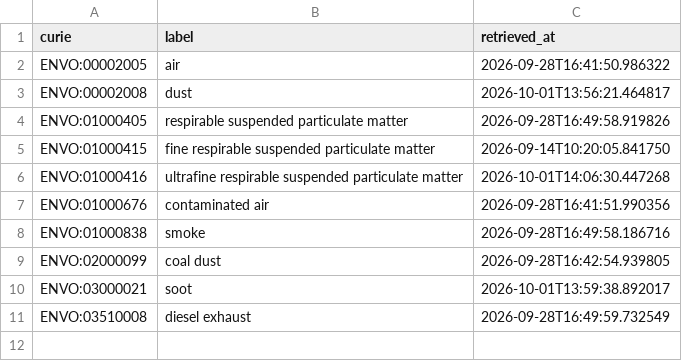
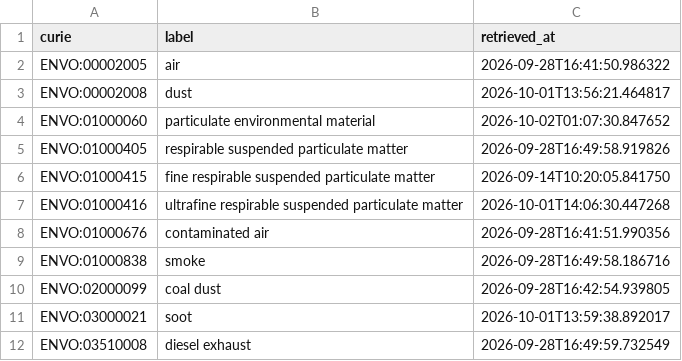
Before and after one commit to EHS-Data-Standards/somamech, a CSV file: cache/envo/terms.csv, drawn as a sheet.

```diff
--- a/cache/envo/terms.csv
+++ b/cache/envo/terms.csv
@@ -3,2 +3,3 @@ ENVO:00002005,air,2026-09-28T16:41:50.986322
 ENVO:00002008,dust,2026-10-01T13:56:21.464817
+ENVO:01000060,particulate environmental material,2026-10-02T01:07:30.847652
 ENVO:01000405,respirable suspended particulate matter,2026-09-28T16:49:58.919826
```
Also changed, not shown: cache/ncbitaxon/terms.csv, 3 other files.
